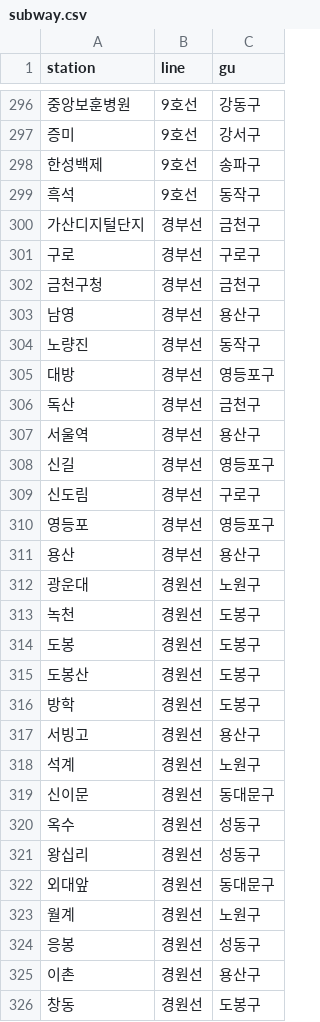
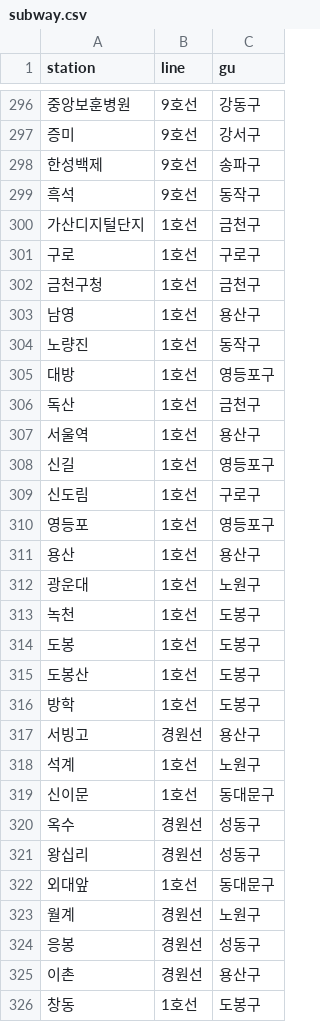
Before and after one commit to yoona3316/Datamining_subway, a CSV file: data/subway.csv, drawn as a sheet; only a part is shown, gaps mark what is left out; the diff covers the shown part only.

```diff
--- a/data/subway.csv
+++ b/data/subway.csv
@@ -299,25 +299,25 @@
 흑석,9호선,동작구
-가산디지털단지,경부선,금천구
-구로,경부선,구로구
-금천구청,경부선,금천구
-남영,경부선,용산구
-노량진,경부선,동작구
-대방,경부선,영등포구
-독산,경부선,금천구
-서울역,경부선,용산구
-신길,경부선,영등포구
-신도림,경부선,구로구
-영등포,경부선,영등포구
-용산,경부선,용산구
-광운대,경원선,노원구
-녹천,경원선,도봉구
-도봉,경원선,도봉구
-도봉산,경원선,도봉구
-방학,경원선,도봉구
+가산디지털단지,1호선,금천구
+구로,1호선,구로구
+금천구청,1호선,금천구
+남영,1호선,용산구
+노량진,1호선,동작구
+대방,1호선,영등포구
+독산,1호선,금천구
+서울역,1호선,용산구
+신길,1호선,영등포구
+신도림,1호선,구로구
+영등포,1호선,영등포구
+용산,1호선,용산구
+광운대,1호선,노원구
+녹천,1호선,도봉구
+도봉,1호선,도봉구
+도봉산,1호선,도봉구
+방학,1호선,도봉구
 서빙고,경원선,용산구
-석계,경원선,노원구
-신이문,경원선,동대문구
+석계,1호선,노원구
+신이문,1호선,동대문구
 옥수,경원선,성동구
 왕십리,경원선,성동구
-외대앞,경원선,동대문구
+외대앞,1호선,동대문구
 월계,경원선,노원구
@@ -325,2 +325,2 @@
 이촌,경원선,용산구
-창동,경원선,도봉구
+창동,1호선,도봉구
```
Also changed, not shown: 1 edited cell elsewhere in this file, data/no_data.csv, data/seoul_boarding_pop_by_subway.csv, 2 other files.
